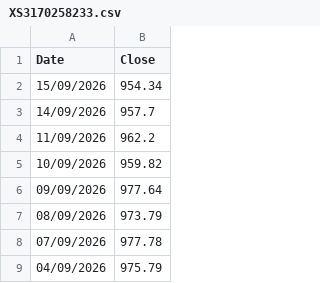
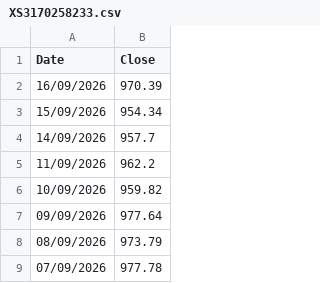
Before and after one commit to MarioPEL58/portfolio-streamlit, a CSV file: data/bonds/XS3170258233.csv, drawn as a sheet; only a part is shown; the shorter side is filled out with more unchanged rows; the diff names each change by its address in the sheet, - before the commit and + after, or states it on an @@ line.

```diff
--- a/data/bonds/XS3170258233.csv
+++ b/data/bonds/XS3170258233.csv
+row 2: 16/09/2026 | 970.39
```
Also changed, not shown: data/bonds/IT0005710220.csv, 6 other files.
